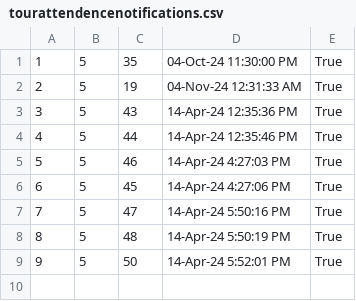
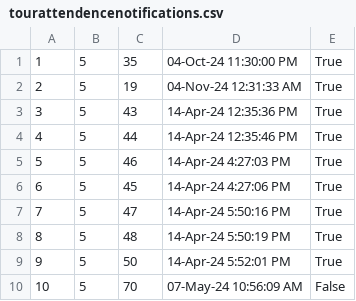
Before and after one commit to VeljkoW/Tourism-Accommodation-Management-App, a CSV file: Resources/Data/tourattendencenotifications.csv, drawn as a sheet; the diff names each change by its address in the sheet, - before the commit and + after, or states it on an @@ line.

```diff
--- a/Resources/Data/tourattendencenotifications.csv
+++ b/Resources/Data/tourattendencenotifications.csv
+row 10: 10 | 5 | 70 | 07-May-24 10:56:09 AM | False
```
Also changed, not shown: Resources/Data/tourpeople.csv, Resources/Data/tourreservations.csv, 13 other files.
